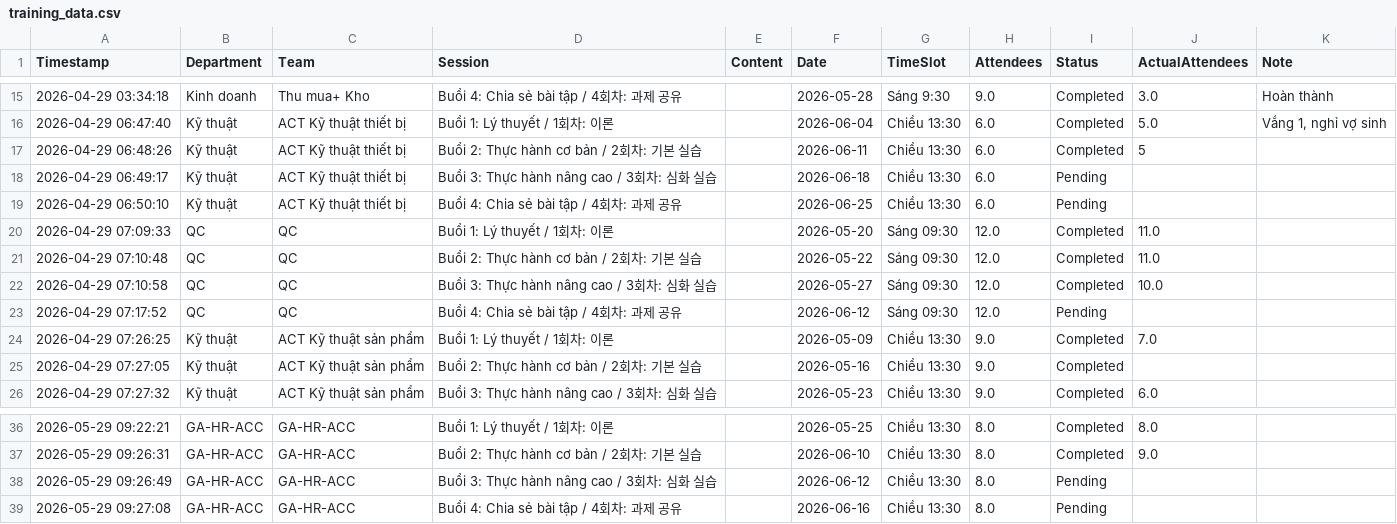
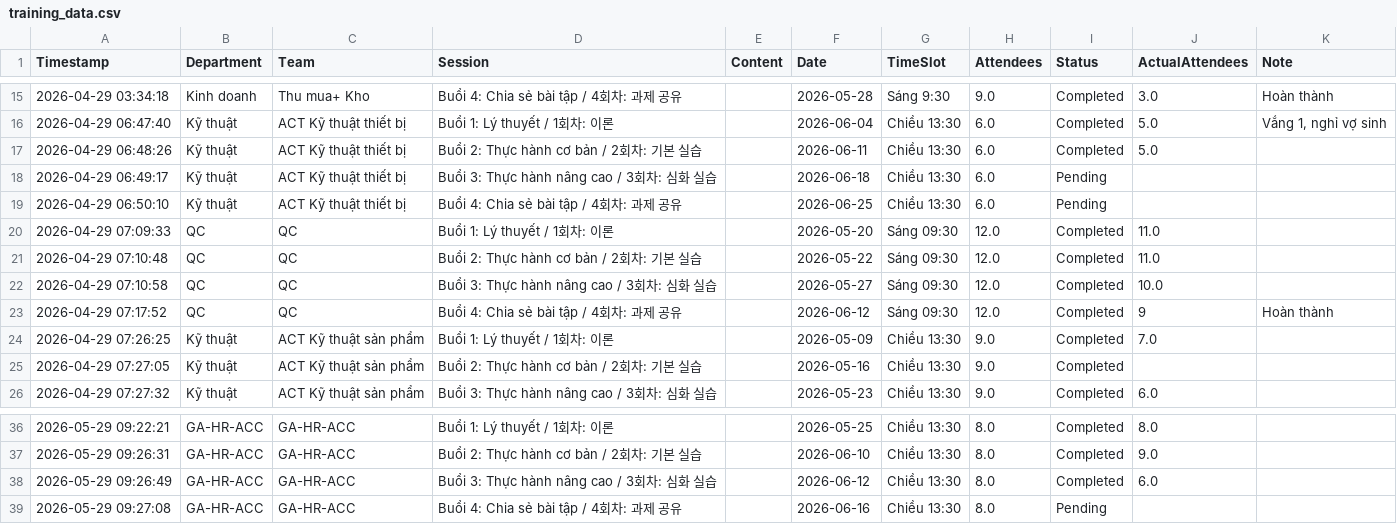
Before and after one commit to lythixuanulsa-hub/AI-Training-Hub, a CSV file: training_data.csv, drawn as a sheet; only a part is shown, gaps mark what is left out.

Commit message:
Cap nhat du lieu tu local dashboard

```diff
--- a/training_data.csv
+++ b/training_data.csv
@@ -16,3 +16,3 @@ Timestamp,Department,Team,Session,Content,Date,TimeSlot,Attendees,Status,ActualA
 2026-04-29 06:47:40,Kỹ thuật,ACT Kỹ thuật thiết bị,Buổi 1: Lý thuyết / 1회차: 이론,,2026-06-04,Chiều 13:30,6.0,Completed,5.0,"Vắng 1, nghỉ vợ sinh"
-2026-04-29 06:48:26,Kỹ thuật,ACT Kỹ thuật thiết bị,Buổi 2: Thực hành cơ bản / 2회차: 기본 실습,,2026-06-11,Chiều 13:30,6.0,Completed,5,
+2026-04-29 06:48:26,Kỹ thuật,ACT Kỹ thuật thiết bị,Buổi 2: Thực hành cơ bản / 2회차: 기본 실습,,2026-06-11,Chiều 13:30,6.0,Completed,5.0,
 2026-04-29 06:49:17,Kỹ thuật,ACT Kỹ thuật thiết bị,Buổi 3: Thực hành nâng cao / 3회차: 심화 실습,,2026-06-18,Chiều 13:30,6.0,Pending,,
@@ -22,3 +22,3 @@ Timestamp,Department,Team,Session,Content,Date,TimeSlot,Attendees,Status,ActualA
 2026-04-29 07:10:58,QC,QC,Buổi 3: Thực hành nâng cao / 3회차: 심화 실습,,2026-05-27,Sáng 09:30,12.0,Completed,10.0,
-2026-04-29 07:17:52,QC,QC,Buổi 4: Chia sẻ bài tập / 4회차: 과제 공유,,2026-06-12,Sáng 09:30,12.0,Pending,,
+2026-04-29 07:17:52,QC,QC,Buổi 4: Chia sẻ bài tập / 4회차: 과제 공유,,2026-06-12,Sáng 09:30,12.0,Completed,9,Hoàn thành
 2026-04-29 07:26:25,Kỹ thuật,ACT Kỹ thuật sản phẩm,Buổi 1: Lý thuyết / 1회차: 이론,,2026-05-09,Chiều 13:30,9.0,Completed,7.0,
@@ -37,3 +37,3 @@ Timestamp,Department,Team,Session,Content,Date,TimeSlot,Attendees,Status,ActualA
 2026-05-29 09:26:31,GA-HR-ACC,GA-HR-ACC,Buổi 2: Thực hành cơ bản / 2회차: 기본 실습,,2026-06-10,Chiều 13:30,8.0,Completed,9.0,
-2026-05-29 09:26:49,GA-HR-ACC,GA-HR-ACC,Buổi 3: Thực hành nâng cao / 3회차: 심화 실습,,2026-06-12,Chiều 13:30,8.0,Pending,,
+2026-05-29 09:26:49,GA-HR-ACC,GA-HR-ACC,Buổi 3: Thực hành nâng cao / 3회차: 심화 실습,,2026-06-12,Chiều 13:30,8.0,Completed,6.0,
 2026-05-29 09:27:08,GA-HR-ACC,GA-HR-ACC,Buổi 4: Chia sẻ bài tập / 4회차: 과제 공유,,2026-06-16,Chiều 13:30,8.0,Pending,,
```
